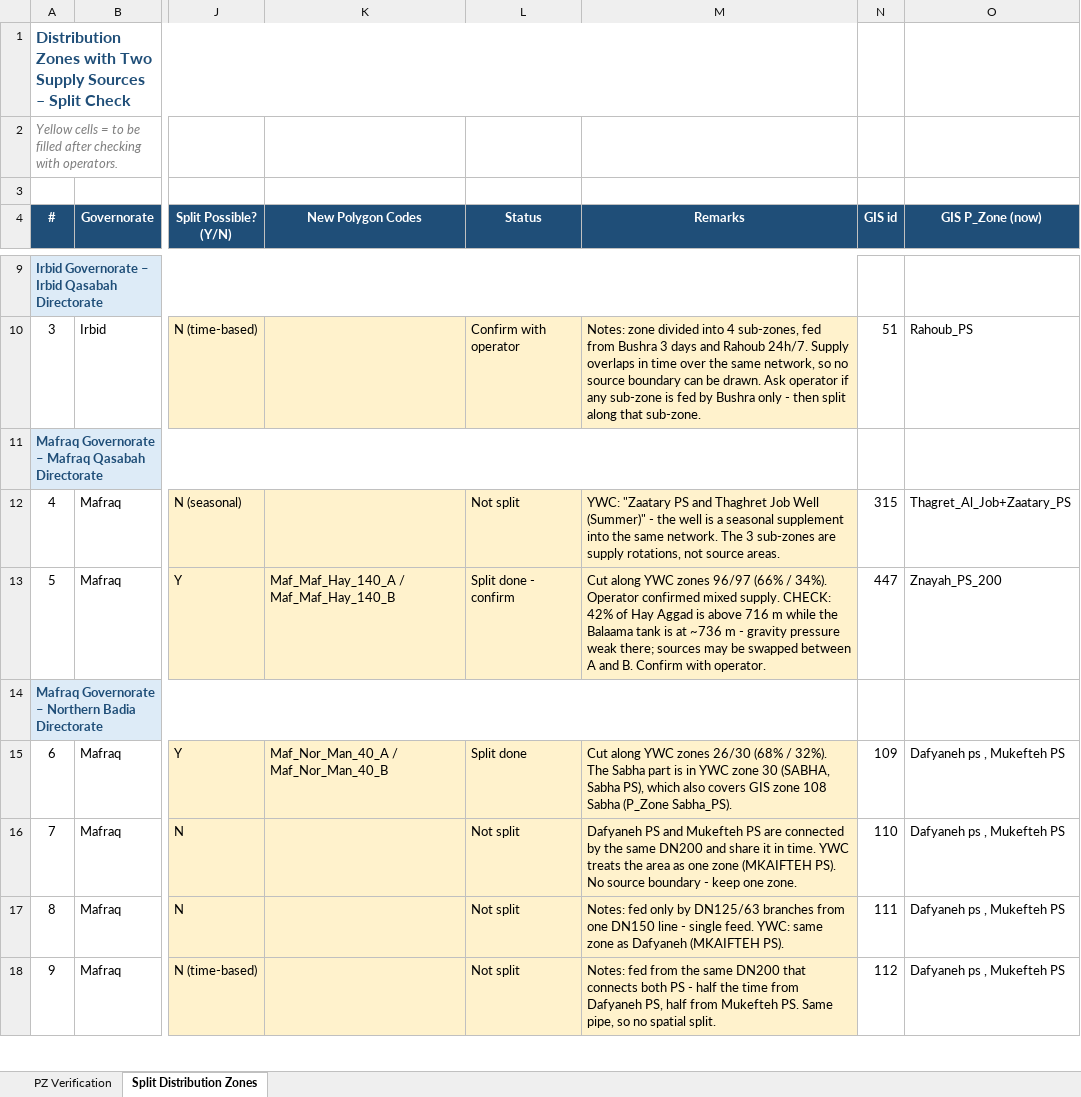
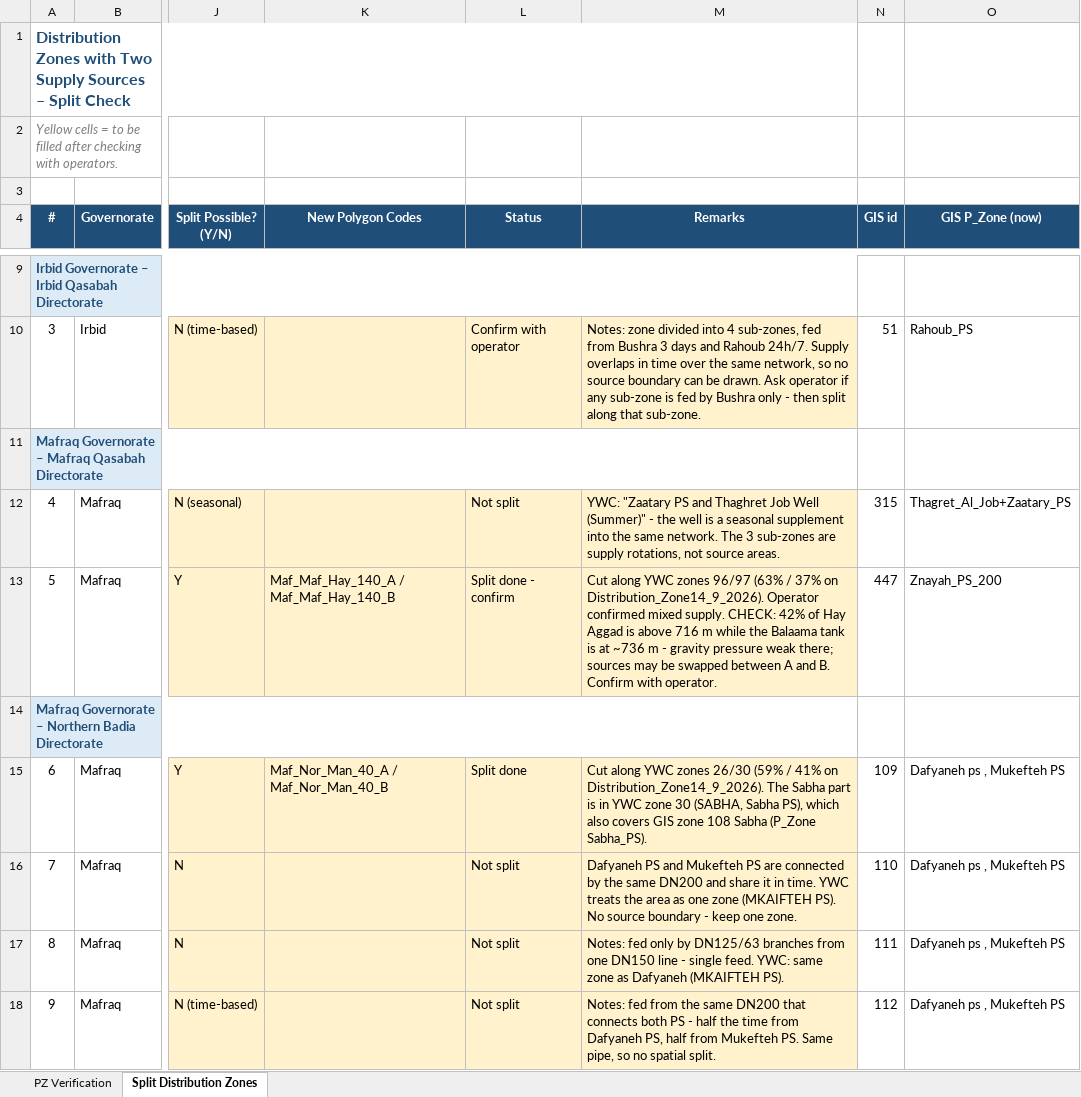
Before and after one commit to AnasGhawanmeh/JB, an Excel workbook: Recheck/Zones_Recheck_List_Answered.xlsx, sheet Split Distribution Zones, drawn as a sheet; only a part is shown, gaps mark what is left out; values as stored, in another font and other column widths than the file's, no borders; the diff names each change by its address in the sheet, - before the commit and + after, or states it on an @@ line.

```diff
--- a/Recheck/Zones_Recheck_List_Answered.xlsx (sheet Split Distribution Zones)
+++ b/Recheck/Zones_Recheck_List_Answered.xlsx (sheet Split Distribution Zones)
-M13 (Remarks): …zones 96/97 (66% / 34%). Operator confirmed…
+M13 (Remarks): …zones 96/97 (63% / 37% on Distribution_Zone14_9_2026). Operator confirmed…
-M15 (Remarks): …zones 26/30 (68% / 32%). The Sabha…
+M15 (Remarks): …zones 26/30 (59% / 41% on Distribution_Zone14_9_2026). The Sabha…
```
Also changed, not shown: 12 other files.
